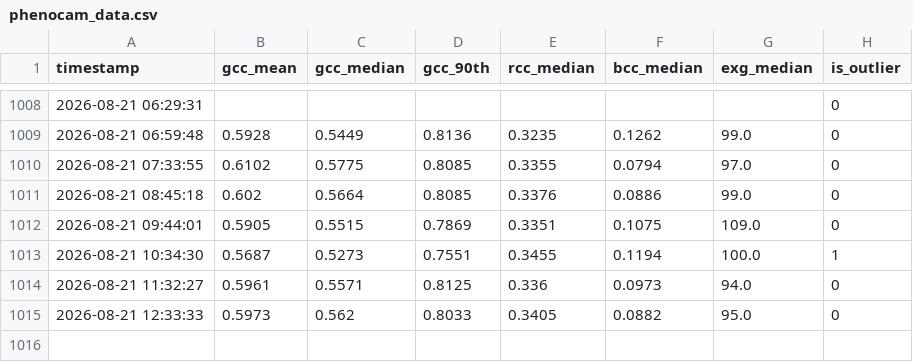
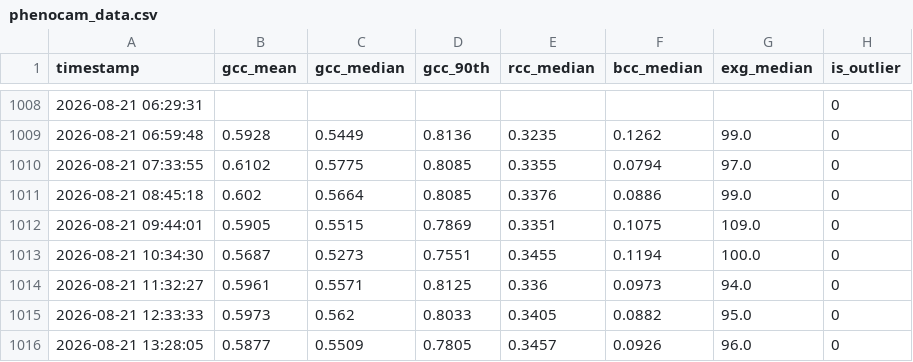
Before and after one commit to mostafajavadian/hogan-phenocam, a CSV file: phenocam_data.csv, drawn as a sheet; only a part is shown, gaps mark what is left out.

```diff
--- a/phenocam_data.csv
+++ b/phenocam_data.csv
@@ -1012,4 +1012,5 @@ timestamp,gcc_mean,gcc_median,gcc_90th,rcc_median,bcc_median,exg_median,is_outli
 2026-08-21 09:44:01,0.5905,0.5515,0.7869,0.3351,0.1075,109.0,0
-2026-08-21 10:34:30,0.5687,0.5273,0.7551,0.3455,0.1194,100.0,1
+2026-08-21 10:34:30,0.5687,0.5273,0.7551,0.3455,0.1194,100.0,0
 2026-08-21 11:32:27,0.5961,0.5571,0.8125,0.336,0.0973,94.0,0
 2026-08-21 12:33:33,0.5973,0.562,0.8033,0.3405,0.0882,95.0,0
+2026-08-21 13:28:05,0.5877,0.5509,0.7805,0.3457,0.0926,96.0,0
```
Also changed, not shown: 1 other file.
